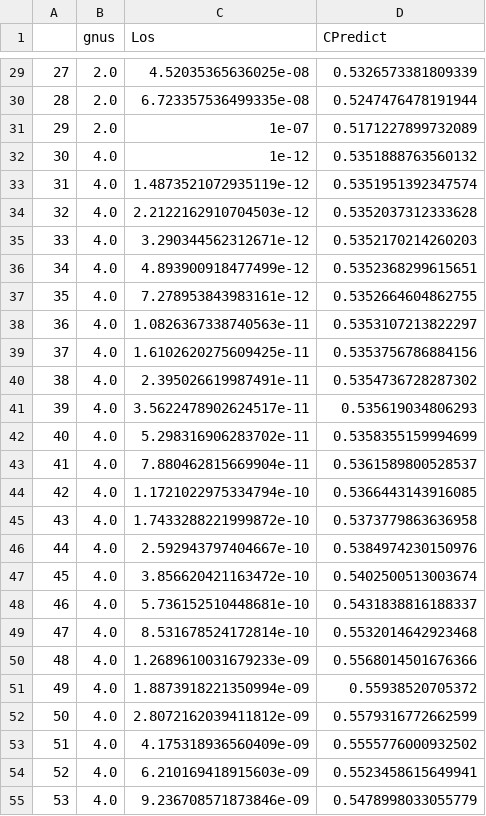
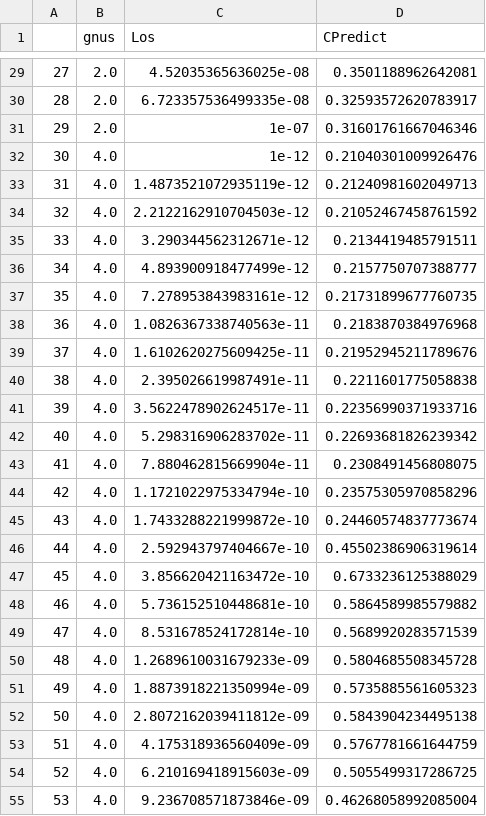
Before and after one commit to meyer-lab/FcgR-binding, a CSV file: recepmod/data/figS2-robustness.csv, drawn as a sheet; only a part is shown, gaps mark what is left out; the diff covers the shown part only.

```diff
--- a/recepmod/data/figS2-robustness.csv
+++ b/recepmod/data/figS2-robustness.csv
@@ -29,27 +29,27 @@
-27,2.0,4.52035365636025e-08,0.5326573381809339
-28,2.0,6.723357536499335e-08,0.5247476478191944
-29,2.0,1e-07,0.5171227899732089
-30,4.0,1e-12,0.5351888763560132
-31,4.0,1.4873521072935119e-12,0.5351951392347574
-32,4.0,2.2122162910704503e-12,0.5352037312333628
-33,4.0,3.290344562312671e-12,0.5352170214260203
-34,4.0,4.893900918477499e-12,0.5352368299615651
-35,4.0,7.278953843983161e-12,0.5352664604862755
-36,4.0,1.0826367338740563e-11,0.5353107213822297
-37,4.0,1.6102620275609425e-11,0.5353756786884156
-38,4.0,2.395026619987491e-11,0.5354736728287302
-39,4.0,3.5622478902624517e-11,0.535619034806293
-40,4.0,5.298316906283702e-11,0.5358355159994699
-41,4.0,7.880462815669904e-11,0.5361589800528537
-42,4.0,1.1721022975334794e-10,0.5366443143916085
-43,4.0,1.7433288221999872e-10,0.5373779863636958
-44,4.0,2.592943797404667e-10,0.5384974230150976
-45,4.0,3.856620421163472e-10,0.5402500513003674
-46,4.0,5.736152510448681e-10,0.5431838816188337
-47,4.0,8.531678524172814e-10,0.5532014642923468
-48,4.0,1.2689610031679233e-09,0.5568014501676366
-49,4.0,1.8873918221350994e-09,0.55938520705372
-50,4.0,2.8072162039411812e-09,0.5579316772662599
-51,4.0,4.175318936560409e-09,0.5555776000932502
-52,4.0,6.210169418915603e-09,0.5523458615649941
-53,4.0,9.236708571873846e-09,0.5478998033055779
+27,2.0,4.52035365636025e-08,0.3501188962642081
+28,2.0,6.723357536499335e-08,0.32593572620783917
+29,2.0,1e-07,0.31601761667046346
+30,4.0,1e-12,0.21040301009926476
+31,4.0,1.4873521072935119e-12,0.21240981602049713
+32,4.0,2.2122162910704503e-12,0.21052467458761592
+33,4.0,3.290344562312671e-12,0.2134419485791511
+34,4.0,4.893900918477499e-12,0.2157750707388777
+35,4.0,7.278953843983161e-12,0.21731899677760735
+36,4.0,1.0826367338740563e-11,0.2183870384976968
+37,4.0,1.6102620275609425e-11,0.21952945211789676
+38,4.0,2.395026619987491e-11,0.2211601775058838
+39,4.0,3.5622478902624517e-11,0.22356990371933716
+40,4.0,5.298316906283702e-11,0.22693681826239342
+41,4.0,7.880462815669904e-11,0.2308491456808075
+42,4.0,1.1721022975334794e-10,0.23575305970858296
+43,4.0,1.7433288221999872e-10,0.24460574837773674
+44,4.0,2.592943797404667e-10,0.45502386906319614
+45,4.0,3.856620421163472e-10,0.6733236125388029
+46,4.0,5.736152510448681e-10,0.5864589985579882
+47,4.0,8.531678524172814e-10,0.5689920283571539
+48,4.0,1.2689610031679233e-09,0.5804685508345728
+49,4.0,1.8873918221350994e-09,0.5735885561605323
+50,4.0,2.8072162039411812e-09,0.5843904234495138
+51,4.0,4.175318936560409e-09,0.5767781661644759
+52,4.0,6.210169418915603e-09,0.5055499317286725
+53,4.0,9.236708571873846e-09,0.46268058992085004
```
Also changed, not shown: 63 edited cells elsewhere in this file.
